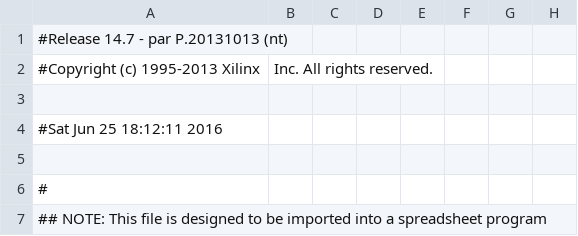
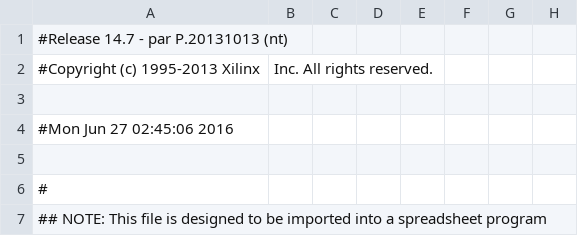
Before and after one commit to Raimmaster/Breakout-FPGA, a CSV file: Main_pad.csv, drawn as a sheet; only a part is shown; the diff names each change by its address in the sheet, - before the commit and + after, or states it on an @@ line.

```diff
--- a/Main_pad.csv
+++ b/Main_pad.csv
-A4: #Sat Jun 25 18:12:11 2016
+A4: #Mon Jun 27 02:45:06 2016
```
Also changed, not shown: 33 other files.
